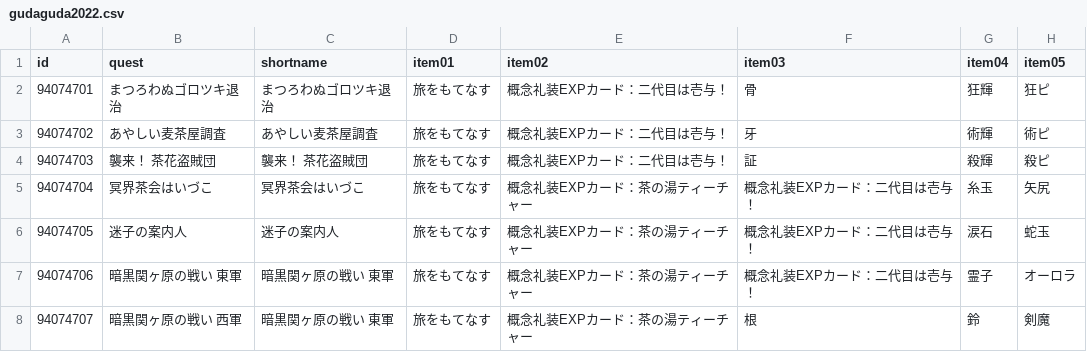
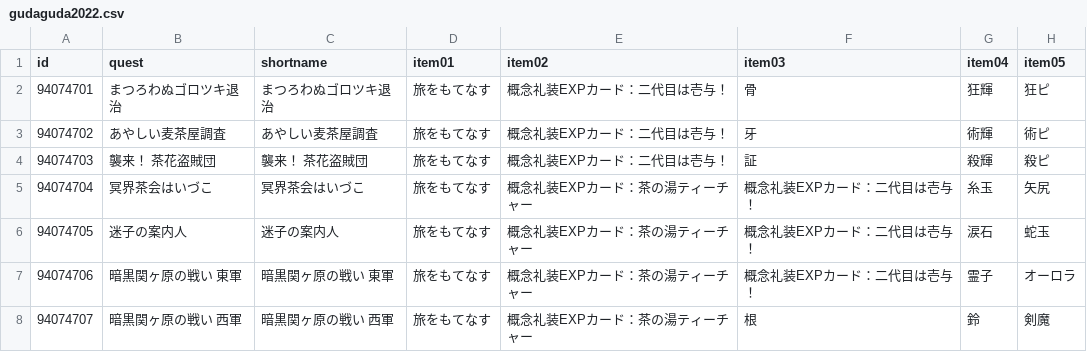
Before and after one commit to fgosc/fgoscdata, a CSV file: data/csv/gudaguda2022.csv, drawn as a sheet; only a part is shown; the diff names each change by its address in the sheet, - before the commit and + after, or states it on an @@ line.

Commit message:
gudaguda 2022 day 5-2

```diff
--- a/data/csv/gudaguda2022.csv
+++ b/data/csv/gudaguda2022.csv
-C8 (shortname): 暗黒関ヶ原の戦い 東軍
+C8 (shortname): 暗黒関ヶ原の戦い 西軍
```
